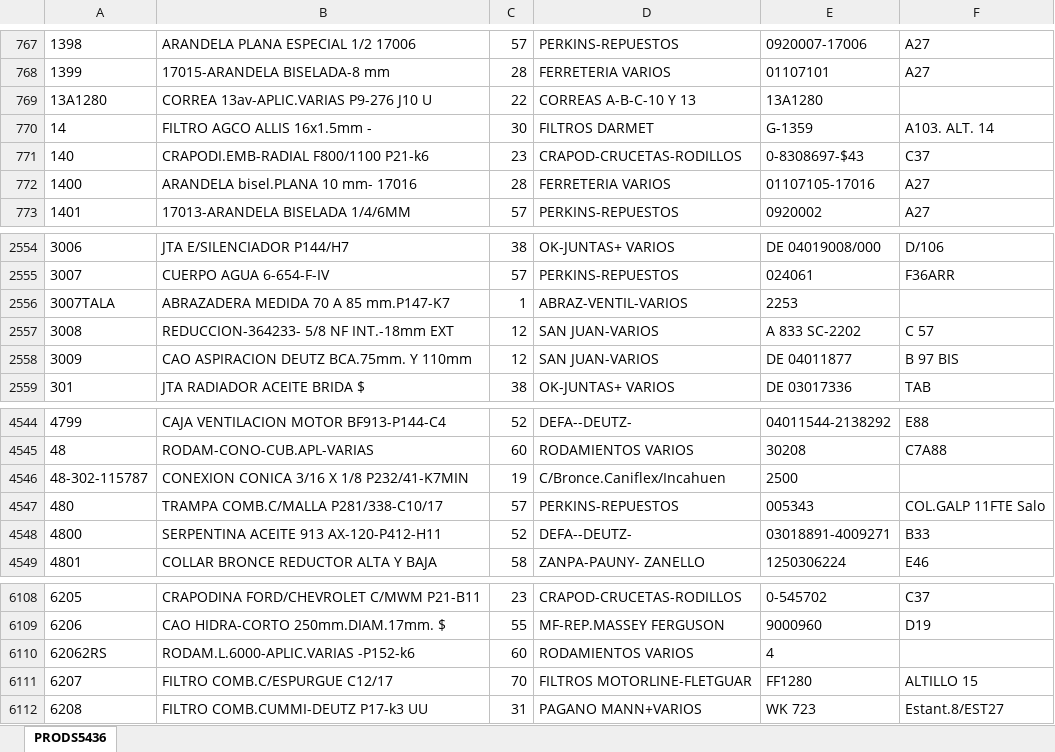
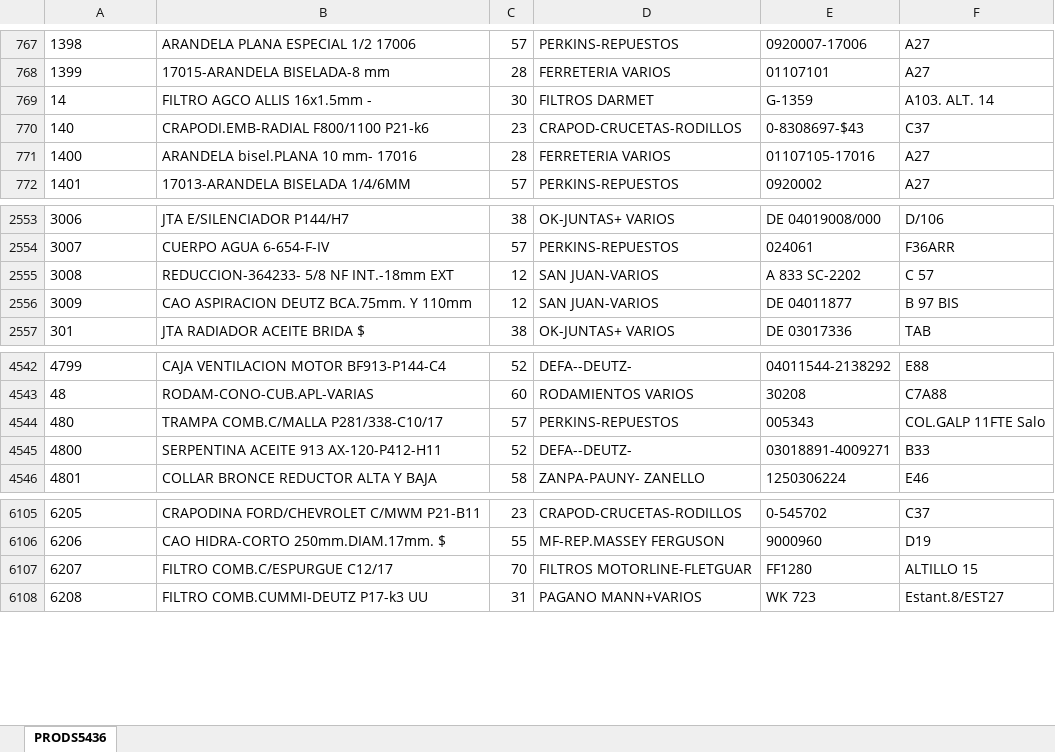
Before and after one commit to lucasrossi90/articulos, an Excel workbook: PRODS.xlsx, sheet PRODS5436, drawn as a sheet; only a part is shown, gaps mark what is left out; values as stored, in another font and other column widths than the file's, no borders; charts and pictures not drawn; the diff names each change by its address in the sheet, - before the commit and + after, or states it on an @@ line.

```diff
--- a/PRODS.xlsx (sheet PRODS5436)
+++ b/PRODS.xlsx (sheet PRODS5436)
-row 769: 13A1280 | CORREA 13av-APLIC.VARIAS P9-276 J10 U | 22 | CORREAS A-B-C-10 Y 13 | 13A1280
-row 2556: 3007TALA | ABRAZADERA MEDIDA 70 A 85 mm.P147-K7 | 1 | ABRAZ-VENTIL-VARIOS | 2253
-row 4546: 48-302-115787 | CONEXION CONICA 3/16 X 1/8 P232/41-K7MIN | 19 | C/Bronce.Caniflex/Incahuen | 2500
-row 6110: 62062RS | RODAM.L.6000-APLIC.VARIAS -P152-k6 | 60 | RODAMIENTOS VARIOS | 4
```
Also changed, not shown: 27 other files.
